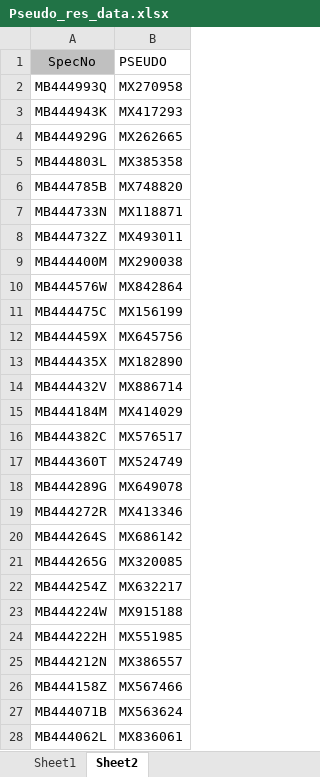
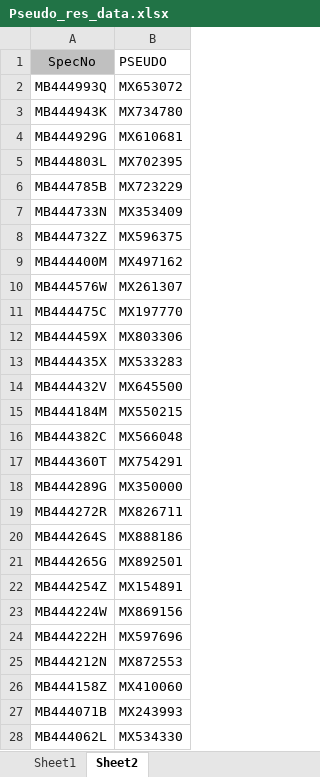
Before and after one commit to jackwgoodall/Resistance_dashboard, an Excel workbook: input/Pseudo_res_data.xlsx, sheet Sheet2, drawn as a sheet; only a part is shown; values as stored, in another font and other column widths than the file's, no borders; the diff covers the shown part only; the diff names each change by its address in the sheet, - before the commit and + after, or states it on an @@ line.

```diff
--- a/input/Pseudo_res_data.xlsx (sheet Sheet2)
+++ b/input/Pseudo_res_data.xlsx (sheet Sheet2)
-B2 (PSEUDO): MX270958
+B2 (PSEUDO): MX653072
-B3 (PSEUDO): MX417293
+B3 (PSEUDO): MX734780
-B4 (PSEUDO): MX262665
+B4 (PSEUDO): MX610681
-B5 (PSEUDO): MX385358
+B5 (PSEUDO): MX702395
-B6 (PSEUDO): MX748820
+B6 (PSEUDO): MX723229
-B7 (PSEUDO): MX118871
+B7 (PSEUDO): MX353409
-B8 (PSEUDO): MX493011
+B8 (PSEUDO): MX596375
-B9 (PSEUDO): MX290038
+B9 (PSEUDO): MX497162
-B10 (PSEUDO): MX842864
+B10 (PSEUDO): MX261307
-B11 (PSEUDO): MX156199
+B11 (PSEUDO): MX197770
-B12 (PSEUDO): MX645756
+B12 (PSEUDO): MX803306
-B13 (PSEUDO): MX182890
+B13 (PSEUDO): MX533283
-B14 (PSEUDO): MX886714
+B14 (PSEUDO): MX645500
-B15 (PSEUDO): MX414029
+B15 (PSEUDO): MX550215
-B16 (PSEUDO): MX576517
+B16 (PSEUDO): MX566048
-B17 (PSEUDO): MX524749
+B17 (PSEUDO): MX754291
-B18 (PSEUDO): MX649078
+B18 (PSEUDO): MX350000
-B19 (PSEUDO): MX413346
+B19 (PSEUDO): MX826711
-B20 (PSEUDO): MX686142
+B20 (PSEUDO): MX888186
-B21 (PSEUDO): MX320085
+B21 (PSEUDO): MX892501
-B22 (PSEUDO): MX632217
+B22 (PSEUDO): MX154891
-B23 (PSEUDO): MX915188
+B23 (PSEUDO): MX869156
-B24 (PSEUDO): MX551985
+B24 (PSEUDO): MX597696
-B25 (PSEUDO): MX386557
+B25 (PSEUDO): MX872553
-B26 (PSEUDO): MX567466
+B26 (PSEUDO): MX410060
-B27 (PSEUDO): MX563624
+B27 (PSEUDO): MX243993
-B28 (PSEUDO): MX836061
+B28 (PSEUDO): MX534330
```
Also changed, not shown: 62 edited cells elsewhere in this sheet, sheet Sheet1, 25 other files.
